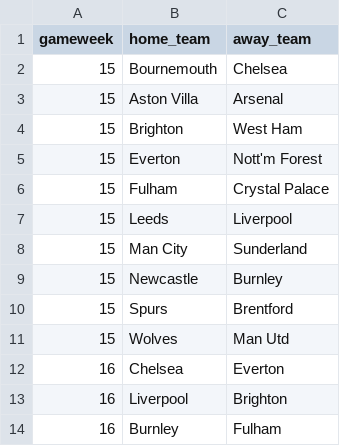
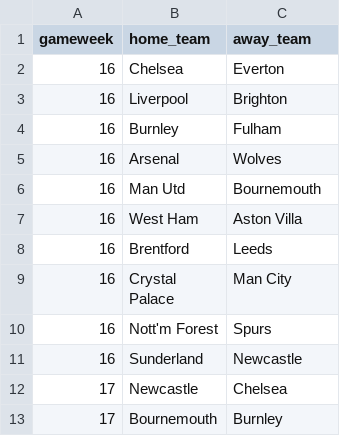
Before and after one commit to kahmengg/FPLAnalyst, a CSV file: fixture_template.csv, drawn as a sheet; only a part is shown; the shorter side is filled out with more unchanged rows.

```diff
--- a/fixture_template.csv
+++ b/fixture_template.csv
@@ -1,12 +1,2 @@
 gameweek,home_team,away_team
-15,Bournemouth,Chelsea
-15,Aston Villa,Arsenal
-15,Brighton,West Ham
-15,Everton,Nott'm Forest
-15,Fulham,Crystal Palace
-15,Leeds,Liverpool
-15,Man City,Sunderland
-15,Newcastle,Burnley
-15,Spurs,Brentford
-15,Wolves,Man Utd
 16,Chelsea,Everton
```
Also changed, not shown: 1 other file.
